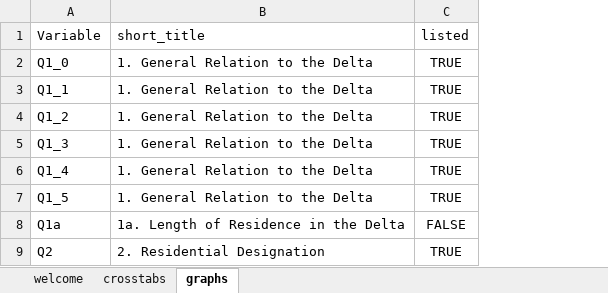
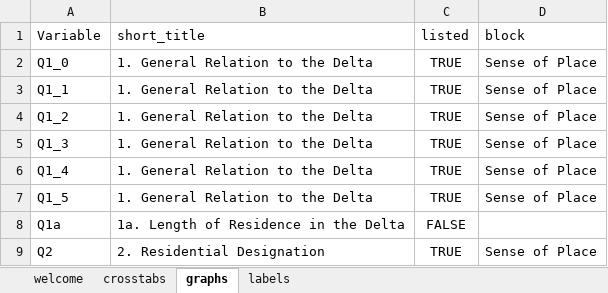
Before and after one commit to ktomari/shinycdrs, an Excel workbook: inst/extdata/shiny_parameters.xlsx, sheet graphs, drawn as a sheet; only a part is shown; values as stored, in another font and other column widths than the file's, no borders; conditional formats not drawn; the diff names each change by its address in the sheet, - before the commit and + after, or states it on an @@ line.

```diff
--- a/inst/extdata/shiny_parameters.xlsx (sheet graphs)
+++ b/inst/extdata/shiny_parameters.xlsx (sheet graphs)
+sheet tab: labels
+column D (block), rows 2-9: Sense of Place | Sense of Place | Sense of Place | Sense of Place | Sense of Place | Sense of Place |  | Sense of Place
```
Also changed, not shown: 1 other file.
